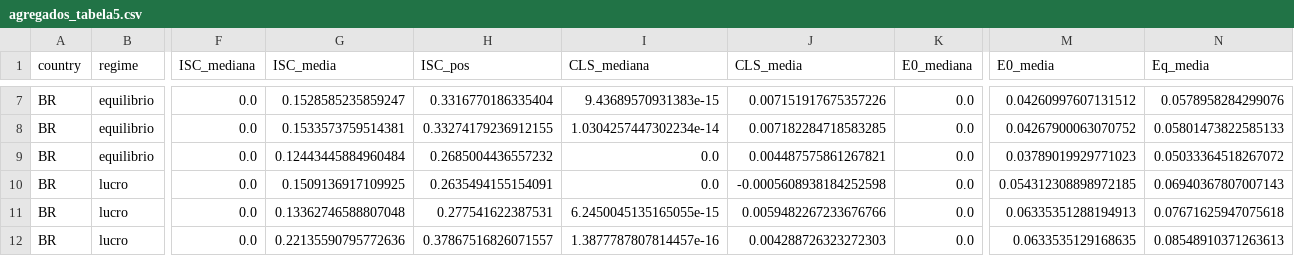
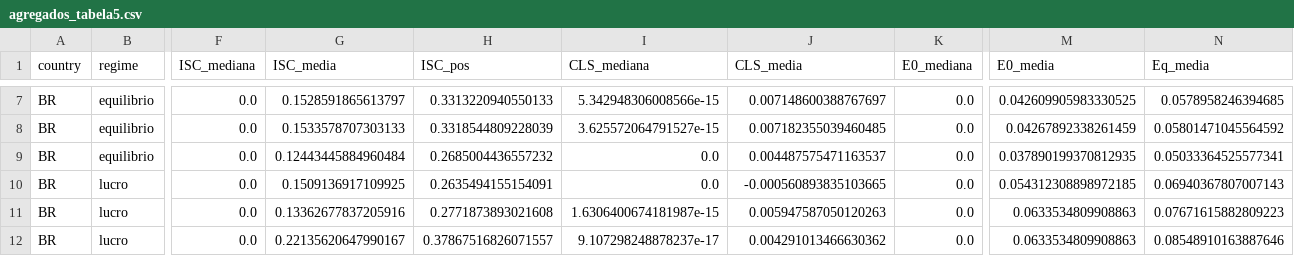
Before and after one commit to mariodealencar1006-cloud/xfr-engine, a CSV file: results/panel/agregados_tabela5.csv, drawn as a sheet; only a part is shown, gaps mark what is left out; the diff covers the shown part only; the diff names each change by its address in the sheet, - before the commit and + after, or states it on an @@ line.

```diff
--- a/results/panel/agregados_tabela5.csv
+++ b/results/panel/agregados_tabela5.csv
-G7 (ISC_media): 0.1528585235859247
+G7 (ISC_media): 0.1528591865613797
-H7 (ISC_pos): 0.3316770186335404
+H7 (ISC_pos): 0.3313220940550133
-I7 (CLS_mediana): 9.43689570931383e-15
+I7 (CLS_mediana): 5.342948306008566e-15
-J7 (CLS_media): 0.007151917675357226
+J7 (CLS_media): 0.007148600388767697
-M7 (E0_media): 0.04260997607131512
+M7 (E0_media): 0.042609905983330525
-N7 (Eq_media): 0.0578958284299076
+N7 (Eq_media): 0.0578958246394685
-G8 (ISC_media): 0.1533573759514381
+G8 (ISC_media): 0.1533578707303133
-H8 (ISC_pos): 0.33274179236912155
+H8 (ISC_pos): 0.3318544809228039
-I8 (CLS_mediana): 1.0304257447302234e-14
+I8 (CLS_mediana): 3.625572064791527e-15
-J8 (CLS_media): 0.007182284718583285
+J8 (CLS_media): 0.007182355039460485
-M8 (E0_media): 0.04267900063070752
+M8 (E0_media): 0.04267892338261459
-N8 (Eq_media): 0.05801473822585133
+N8 (Eq_media): 0.05801471045564592
-J9 (CLS_media): 0.004487575861267821
+J9 (CLS_media): 0.004487575471163537
-M9 (E0_media): 0.03789019929771023
+M9 (E0_media): 0.037890199370812935
-N9 (Eq_media): 0.05033364518267072
+N9 (Eq_media): 0.05033364525577341
-J10 (CLS_media): -0.0005608938184252598
+J10 (CLS_media): -0.000560893835103665
-G11 (ISC_media): 0.13362746588807048
+G11 (ISC_media): 0.13362677837205916
-H11 (ISC_pos): 0.277541622387531
+H11 (ISC_pos): 0.2771873893021608
-I11 (CLS_mediana): 6.2450045135165055e-15
+I11 (CLS_mediana): 1.6306400674181987e-15
-J11 (CLS_media): 0.0059482267233676766
+J11 (CLS_media): 0.005947587050120263
-M11 (E0_media): 0.06335351288194913
+M11 (E0_media): 0.0633534809908863
-N11 (Eq_media): 0.07671625947075618
+N11 (Eq_media): 0.07671615882809223
-G12 (ISC_media): 0.22135590795772636
+G12 (ISC_media): 0.22135620647990167
-I12 (CLS_mediana): 1.3877787807814457e-16
+I12 (CLS_mediana): 9.107298248878237e-17
-J12 (CLS_media): 0.004288726323272303
+J12 (CLS_media): 0.004291013466630362
-M12 (E0_media): 0.0633535129168635
+M12 (E0_media): 0.0633534809908863
-N12 (Eq_media): 0.08548910371263613
+N12 (Eq_media): 0.08548910163887646
```
Also changed, not shown: 170 edited cells elsewhere in this file, results/panel/agregados_tabela6.csv, 18 other files.
